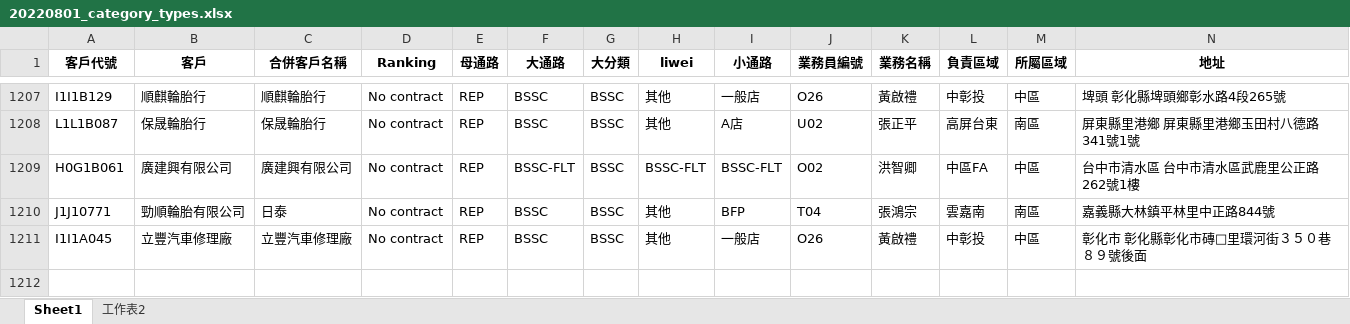
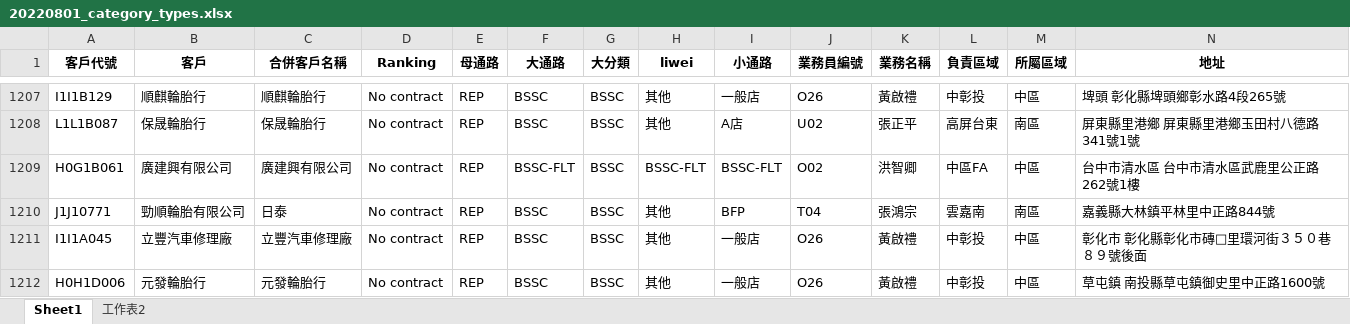
Before and after one commit to jimmyhsu1010/bridgestone_work_related, an Excel workbook: sales_related/ReferenceTable/20220801_category_types.xlsx, sheet Sheet1, drawn as a sheet; only a part is shown, gaps mark what is left out; values as stored, in another font and other column widths than the file's, no borders; rows hold the shown columns only; the diff names each change by its address in the sheet, - before the commit and + after, or states it on an @@ line.

```diff
--- a/sales_related/ReferenceTable/20220801_category_types.xlsx (sheet Sheet1)
+++ b/sales_related/ReferenceTable/20220801_category_types.xlsx (sheet Sheet1)
+row 1212: H0H1D006 | 元發輪胎行 | 元發輪胎行 | No contract | REP | BSSC | BSSC | 其他 | 一般店 | O26 | 黃啟禮 | 中彰投 | 中區 | 草屯鎮 南投縣草屯鎮御史里中正路1600號
```
Also changed, not shown: 2 other files.
